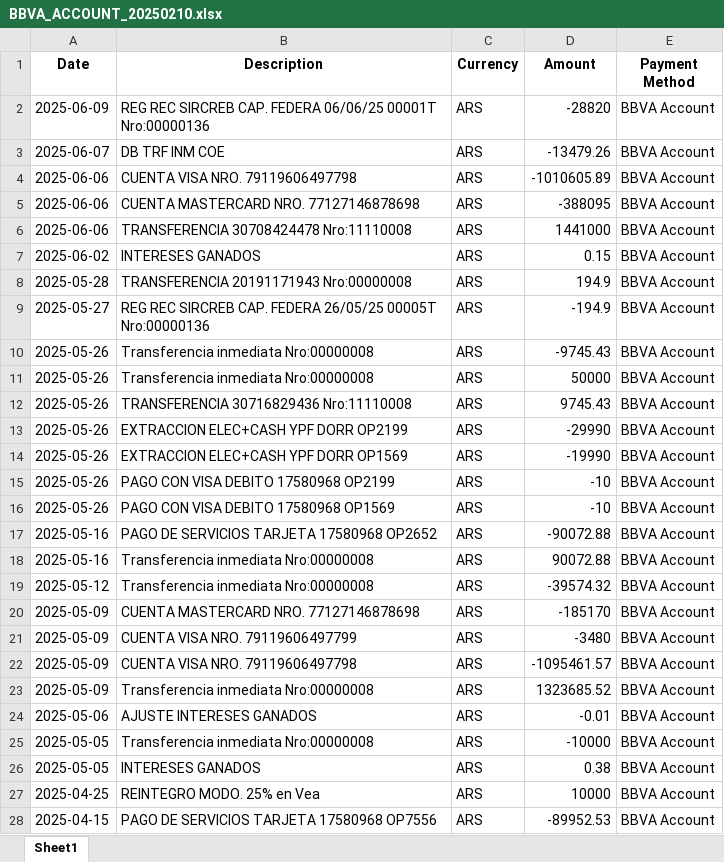
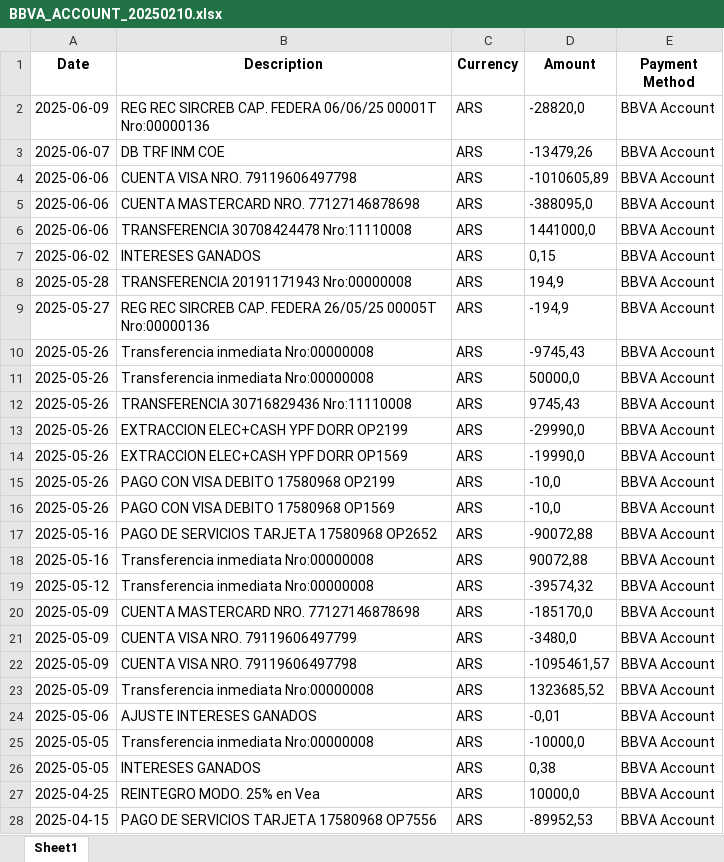
Before and after one commit to EduuardoPerez/financial-statement-processor, an Excel workbook: temp/BBVA_ACCOUNT_20250210.xlsx, sheet Sheet1, drawn as a sheet; only a part is shown; values as stored, in another font and other column widths than the file's, no borders; the diff covers the shown part only; the diff names each change by its address in the sheet, - before the commit and + after, or states it on an @@ line.

```diff
--- a/temp/BBVA_ACCOUNT_20250210.xlsx (sheet Sheet1)
+++ b/temp/BBVA_ACCOUNT_20250210.xlsx (sheet Sheet1)
-D2 (Amount): -28820
+D2 (Amount): -28820,0
-D3 (Amount): -13479.26
+D3 (Amount): -13479,26
-D4 (Amount): -1010605.89
+D4 (Amount): -1010605,89
-D5 (Amount): -388095
+D5 (Amount): -388095,0
-D6 (Amount): 1441000
+D6 (Amount): 1441000,0
-D7 (Amount): 0.15
+D7 (Amount): 0,15
-D8 (Amount): 194.9
+D8 (Amount): 194,9
-D9 (Amount): -194.9
+D9 (Amount): -194,9
-D10 (Amount): -9745.43
+D10 (Amount): -9745,43
-D11 (Amount): 50000
+D11 (Amount): 50000,0
-D12 (Amount): 9745.43
+D12 (Amount): 9745,43
-D13 (Amount): -29990
+D13 (Amount): -29990,0
-D14 (Amount): -19990
+D14 (Amount): -19990,0
-D15:D16 (Amount): -10
+D15:D16 (Amount): -10,0
-D17 (Amount): -90072.88
+D17 (Amount): -90072,88
-D18 (Amount): 90072.88
+D18 (Amount): 90072,88
-D19 (Amount): -39574.32
+D19 (Amount): -39574,32
-D20 (Amount): -185170
+D20 (Amount): -185170,0
-D21 (Amount): -3480
+D21 (Amount): -3480,0
-D22 (Amount): -1095461.57
+D22 (Amount): -1095461,57
-D23 (Amount): 1323685.52
+D23 (Amount): 1323685,52
-D24 (Amount): -0.01
+D24 (Amount): -0,01
-D25 (Amount): -10000
+D25 (Amount): -10000,0
-D26 (Amount): 0.38
+D26 (Amount): 0,38
-D27 (Amount): 10000
+D27 (Amount): 10000,0
-D28 (Amount): -89952.53
+D28 (Amount): -89952,53
```
Also changed, not shown: 33 edited cells elsewhere in this sheet, output/CONSOLIDATED_20250707.xlsx, temp/BBVA_VISA_20250613.xlsx, 34 other files.
